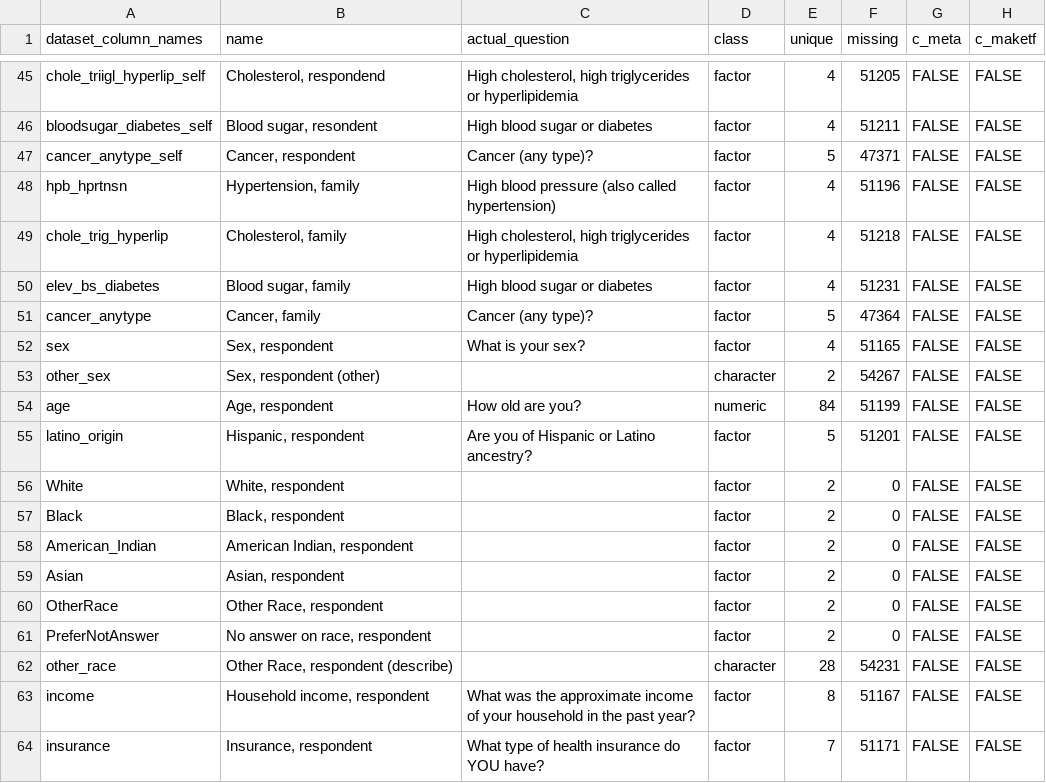
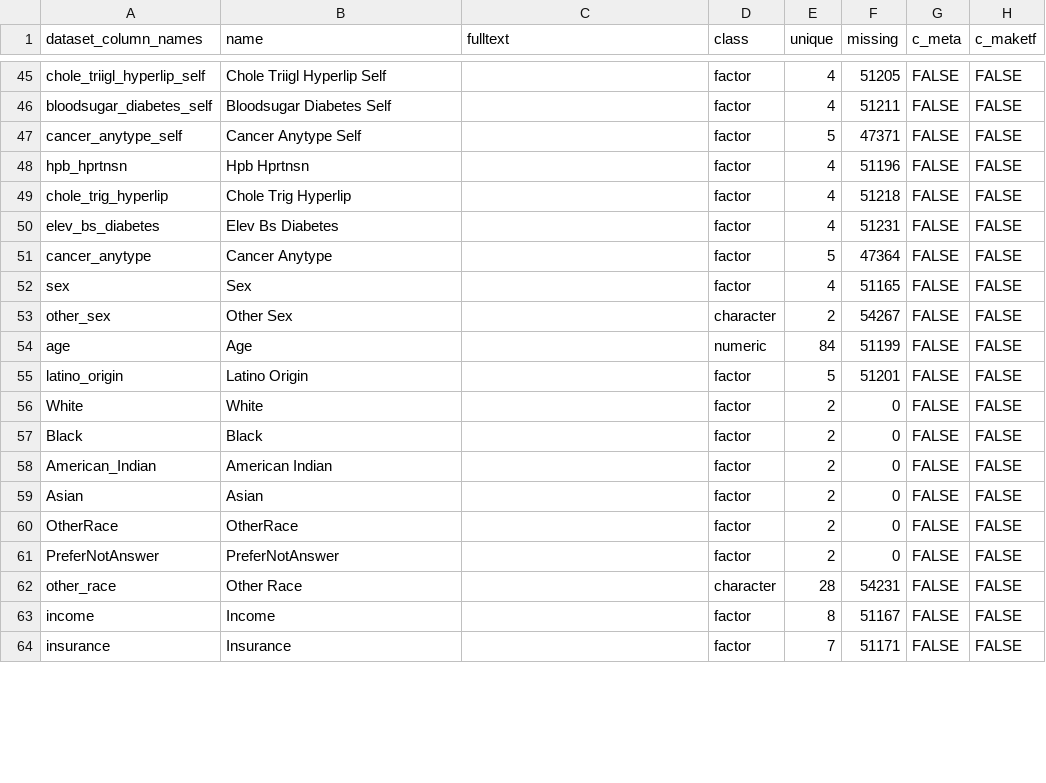
Before and after one commit to UTHSCSA-CIRD/GPC-Weight-Health-Survey, a TSV file: Obesity Survey/data_dictionary.tsv, drawn as a sheet; only a part is shown, gaps mark what is left out; the diff covers the shown part only; the diff names each change by its address in the sheet, - before the commit and + after, or states it on an @@ line.

Commit message:
Updated the data_dictionary.tsv to have a column named fulltext. Let's see how that goes.

```diff
--- a/Obesity Survey/data_dictionary.tsv
+++ b/Obesity Survey/data_dictionary.tsv
-C1: actual_question
+C1: fulltext
-B45 (name): Cholesterol, respondend
+B45 (name): Chole Triigl Hyperlip Self
-C45 (fulltext): High cholesterol, high triglycerides or hyperlipidemia
+C45 (fulltext): (empty)
-B46 (name): Blood sugar, resondent
+B46 (name): Bloodsugar Diabetes Self
-C46 (fulltext): High blood sugar or diabetes
+C46 (fulltext): (empty)
-B47 (name): Cancer, respondent
+B47 (name): Cancer Anytype Self
-C47 (fulltext): Cancer (any type)?
+C47 (fulltext): (empty)
-B48 (name): Hypertension, family
+B48 (name): Hpb Hprtnsn
-C48 (fulltext): High blood pressure (also called hypertension)
+C48 (fulltext): (empty)
-B49 (name): Cholesterol, family
+B49 (name): Chole Trig Hyperlip
-C49 (fulltext): High cholesterol, high triglycerides or hyperlipidemia
+C49 (fulltext): (empty)
-B50 (name): Blood sugar, family
+B50 (name): Elev Bs Diabetes
-C50 (fulltext): High blood sugar or diabetes
+C50 (fulltext): (empty)
-B51 (name): Cancer, family
+B51 (name): Cancer Anytype
-C51 (fulltext): Cancer (any type)?
+C51 (fulltext): (empty)
-B52 (name): Sex, respondent
+B52 (name): Sex
-C52 (fulltext): What is your sex?
+C52 (fulltext): (empty)
-B53 (name): Sex, respondent (other)
+B53 (name): Other Sex
-B54 (name): Age, respondent
+B54 (name): Age
-C54 (fulltext): How old are you?
+C54 (fulltext): (empty)
-B55 (name): Hispanic, respondent
+B55 (name): Latino Origin
-C55 (fulltext): Are you of Hispanic or Latino ancestry?
+C55 (fulltext): (empty)
-B56 (name): White, respondent
+B56 (name): White
-B57 (name): Black, respondent
+B57 (name): Black
-B58 (name): American Indian, respondent
+B58 (name): American Indian
-B59 (name): Asian, respondent
+B59 (name): Asian
-B60 (name): Other Race, respondent
+B60 (name): OtherRace
-B61 (name): No answer on race, respondent
+B61 (name): PreferNotAnswer
-B62 (name): Other Race, respondent (describe)
+B62 (name): Other Race
-B63 (name): Household income, respondent
+B63 (name): Income
-C63 (fulltext): What was the approximate income of your household in the past year?
+C63 (fulltext): (empty)
-B64 (name): Insurance, respondent
+B64 (name): Insurance
-C64 (fulltext): What type of health insurance do YOU have?
+C64 (fulltext): (empty)
```
Also changed, not shown: 92 edited cells elsewhere in this file.
